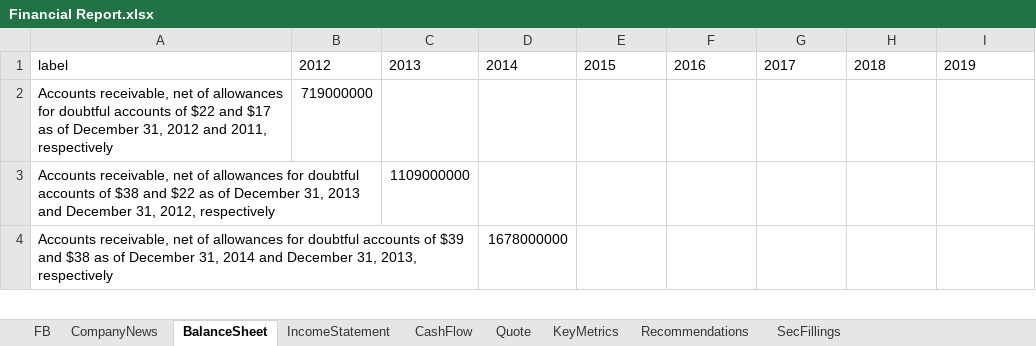
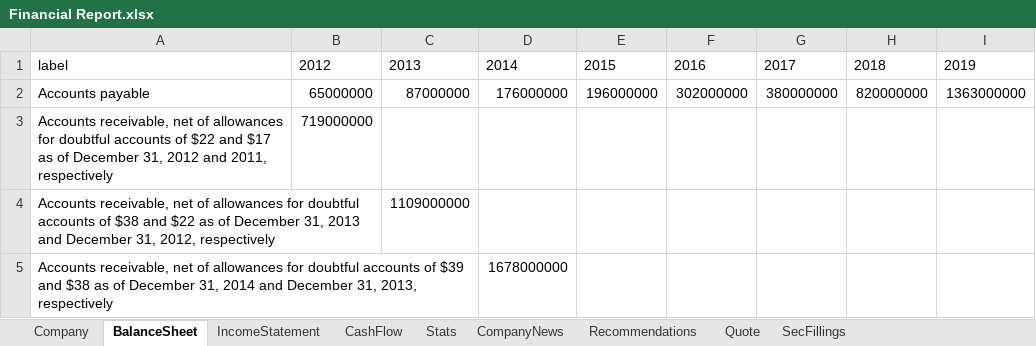
Before and after one commit to JakubPluta/stock-screener, an Excel workbook: src/main/python/output/Financial Report.xlsx, sheet BalanceSheet, drawn as a sheet; only a part is shown; values as stored, in another font and other column widths than the file's, no borders; conditional formats not drawn; the diff names each change by its address in the sheet, - before the commit and + after, or states it on an @@ line.

```diff
--- a/src/main/python/output/Financial Report.xlsx (sheet BalanceSheet)
+++ b/src/main/python/output/Financial Report.xlsx (sheet BalanceSheet)
-sheet tab: FB
+sheet tab: Company
-sheet tab: KeyMetrics
+sheet tab: Stats
@@ sheet tab order changed: Company | BalanceSheet | IncomeStatement | CashFlow | Stats | CompanyNews | Recommendations | Quote | SecFillings @@
+row 2: Accounts payable | 65000000 | 87000000 | 176000000 | 196000000 | 302000000 | 380000000 | 820000000 | 1363000000
```
Also changed, not shown: sheet CashFlow, sheet CompanyNews, sheet Recommendations, sheet SecFillings, sheet Company, sheet IncomeStatement, 4 other files.
